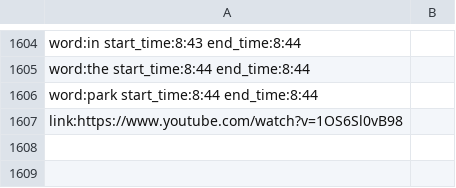
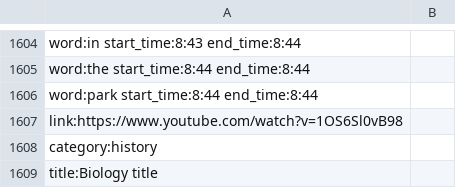
Before and after one commit to weiminglong/Senior-Design, a CSV file: backend/src/g.csv, drawn as a sheet; only a part is shown, gaps mark what is left out; the diff names each change by its address in the sheet, - before the commit and + after, or states it on an @@ line.

```diff
--- a/backend/src/g.csv
+++ b/backend/src/g.csv
+row 1608: category:history
+row 1609: title:Biology title
```
Also changed, not shown: backend/src/BO.csv, backend/src/WorkandEnergy.csv, 11 other files.
